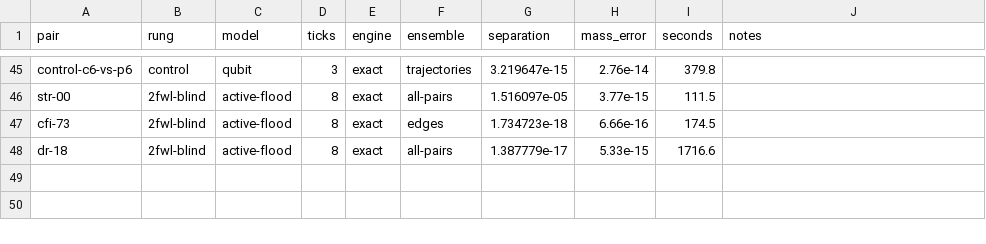
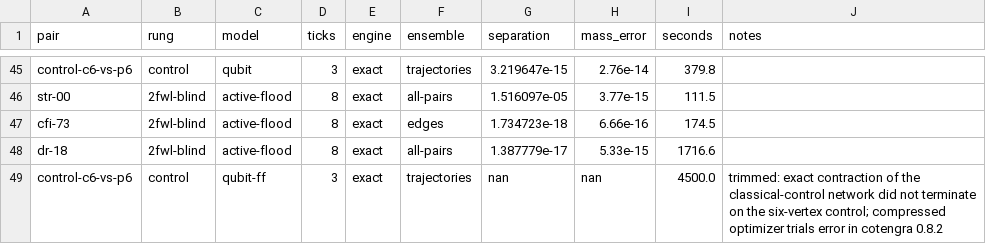
Before and after one commit to rel-int/optyx, a CSV file: experiments/kwl_ladder/results/results.csv, drawn as a sheet; only a part is shown, gaps mark what is left out.

```diff
--- a/experiments/kwl_ladder/results/results.csv
+++ b/experiments/kwl_ladder/results/results.csv
@@ -48 +48,2 @@ cfi-73,2fwl-blind,active-flood,8,exact,edges,1.734723e-18,6.66e-16,174.5,
 dr-18,2fwl-blind,active-flood,8,exact,all-pairs,1.387779e-17,5.33e-15,1716.6,
+control-c6-vs-p6,control,qubit-ff,3,exact,trajectories,nan,nan,4500.0,trimmed: exact contraction of the classical-control network did not terminate on the six-vertex control; compressed optimizer trials error in cotengra 0.8.2
```
